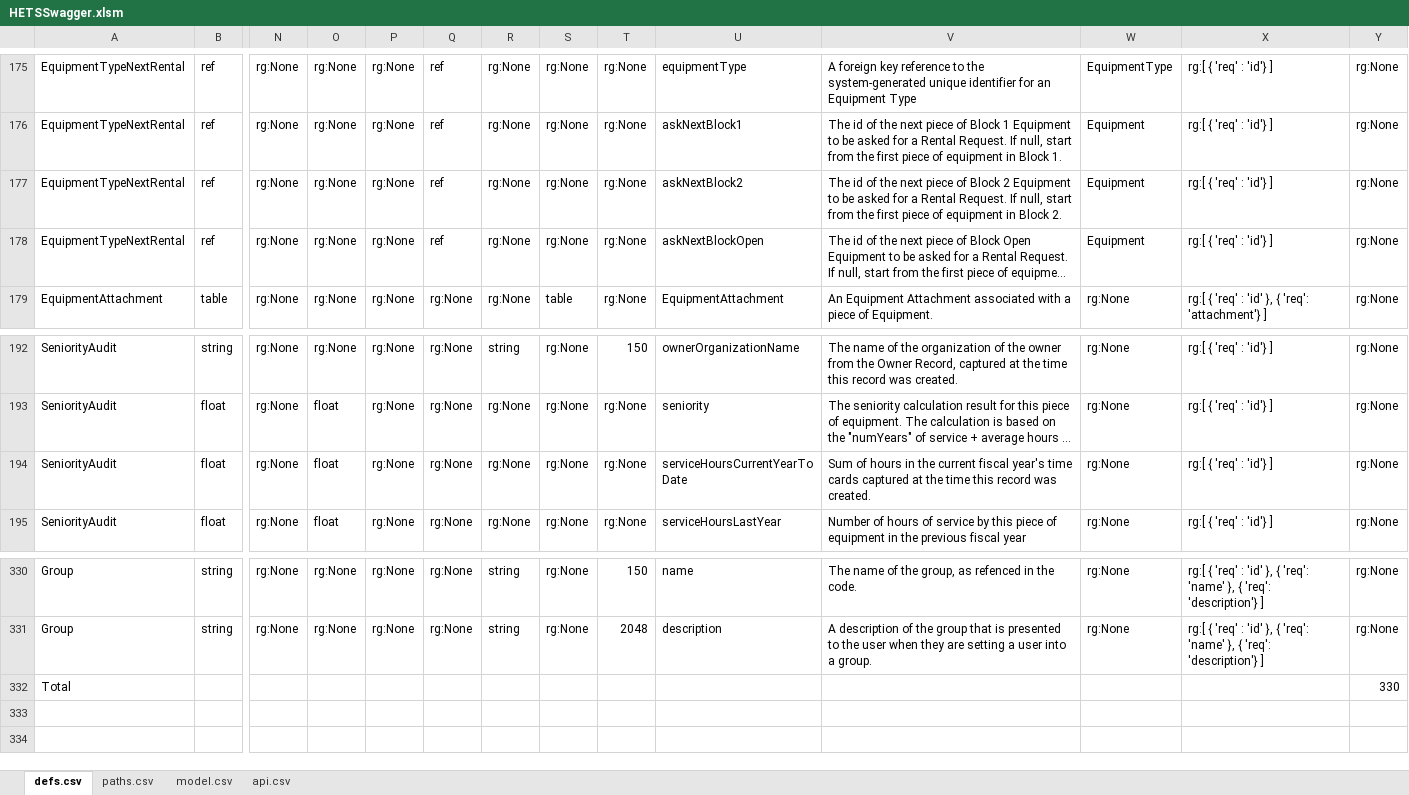
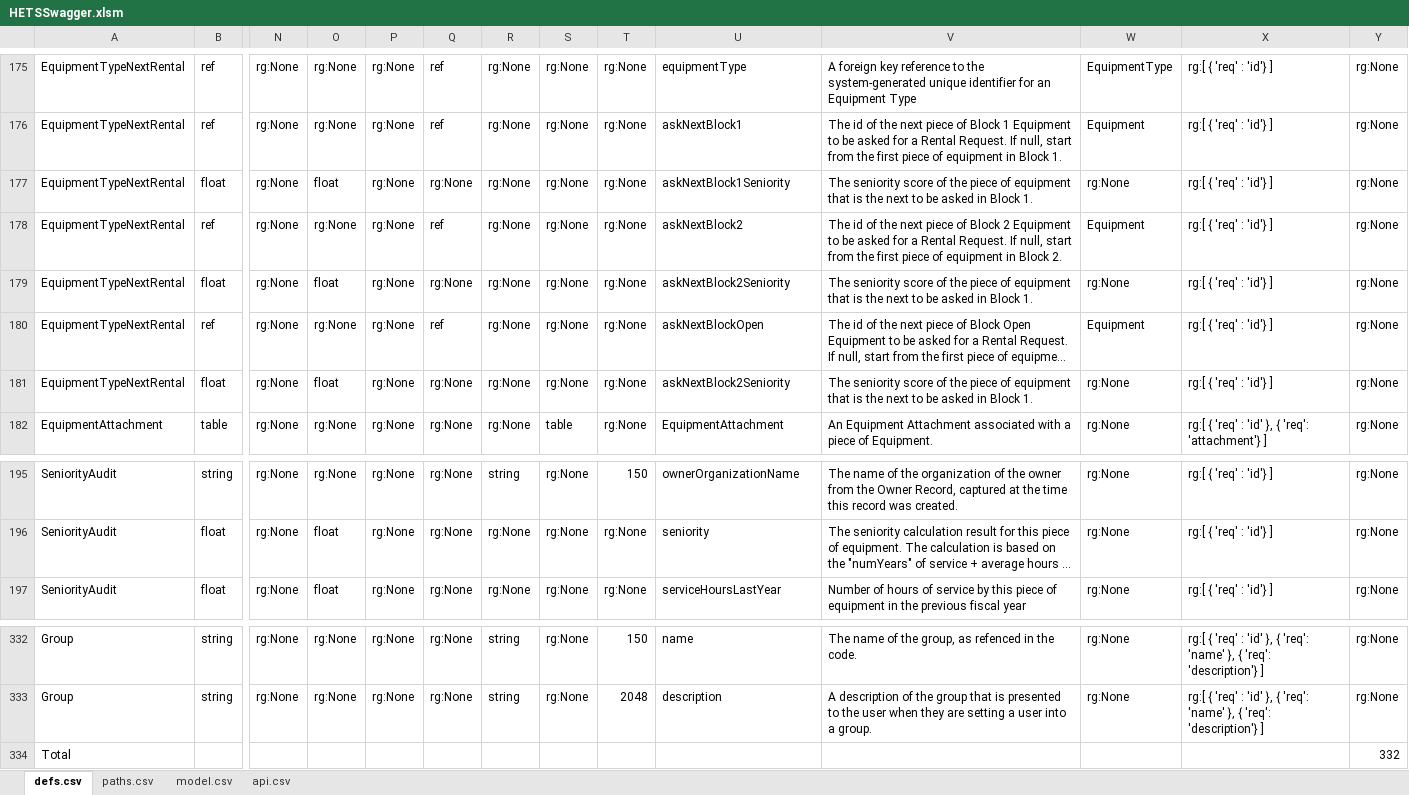
Before and after one commit to bcgov/hets, an Excel workbook: APISpec/in/HETSSwagger.xlsm, sheet defs.csv, drawn as a sheet; only a part is shown, gaps mark what is left out; long unchanged cells end in …; values as stored, in another font and other column widths than the file's, no borders; table styles not drawn; removed rows and columns are numbered as before the commit, all else as after; rows hold the shown columns only; the diff names each change by its address in the sheet, - before the commit and + after, or states it on an @@ line.

Commit message:
HETS-163 updates to the data model to address the seniority handling updates

```diff
--- a/APISpec/in/HETSSwagger.xlsm (sheet defs.csv)
+++ b/APISpec/in/HETSSwagger.xlsm (sheet defs.csv)
+row 177: EquipmentTypeNextRental | float | rg:None | float | rg:None | rg:None | rg:None | rg:None | rg:None | askNextBlock1Seniority | The seniority score of the piece of equipment that is the next to be asked in Block 1. | rg:None | rg:[ { 'req' : 'id'} ] | rg:None
+row 179: EquipmentTypeNextRental | float | rg:None | float | rg:None | rg:None | rg:None | rg:None | rg:None | askNextBlock2Seniority | The seniority score of the piece of equipment that is the next to be asked in Block 1. | rg:None | rg:[ { 'req' : 'id'} ] | rg:None
+row 181: EquipmentTypeNextRental | float | rg:None | float | rg:None | rg:None | rg:None | rg:None | rg:None | askNextBlock2Seniority | The seniority score of the piece of equipment that is the next to be asked in Block 1. | rg:None | rg:[ { 'req' : 'id'} ] | rg:None
-row 194: SeniorityAudit | float | rg:None | float | rg:None | rg:None | rg:None | rg:None | rg:None | serviceHoursCurrentYearToDate | Sum of hours in the current fiscal year's time cards captured at the time this record was created. | rg:None | rg:[ { 'req' : 'id'} ] | rg:None
-Y334: 330
+Y334: 332
```
Also changed, not shown: formulas that keep their value, 3 other files.
